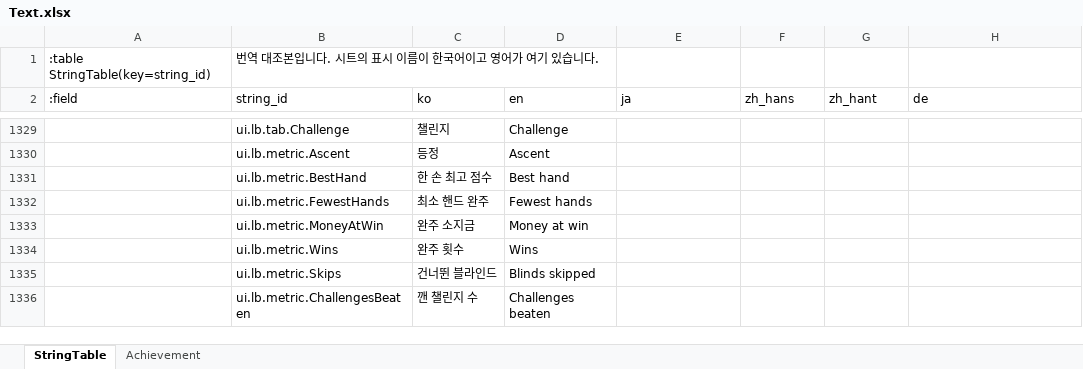
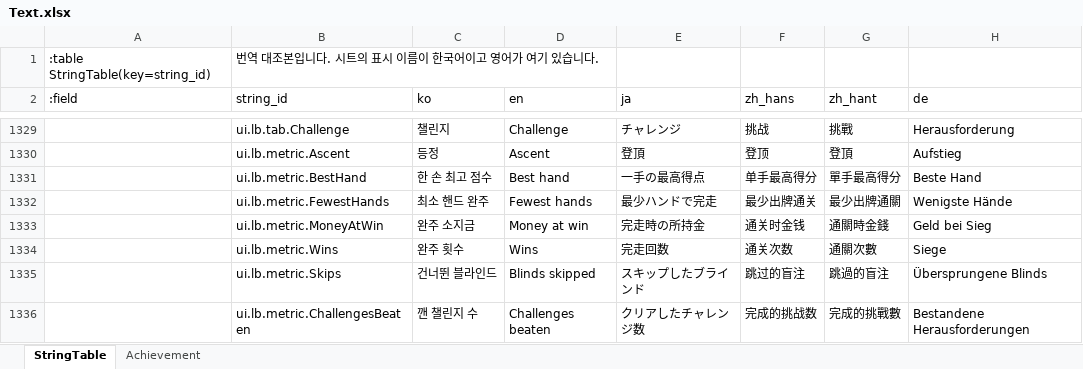
Before and after one commit to maxidea1024/tabbit, an Excel workbook: samples/clover/design-data/xlsx/Text.xlsx, sheet StringTable, drawn as a sheet; only a part is shown, gaps mark what is left out; values as stored, in another font and other column widths than the file's, no cell formats; the diff covers the shown part only; the diff names each change by its address in the sheet, - before the commit and + after, or states it on an @@ line.

Commit message:
fix: 리더보드의 번역 65줄과 칸을 넘치던 글
`tools/check-lang.ts` 가 한동안 실패하고 있었습니다. 리더보드와 계정 화면을 만들 때
`StringTable` 에 한국어와 영어만 채웠고 일본어·중국어 간체·중국어 번체·독일어 넷이 비어
있었습니다 — `ui.lb.*` 59줄과 `ui.button.*` 7줄입니다. 빠진 번역은 화면에 열쇠가 그대로
보이므로 게임은 그대로 돌았고, 그래서 눈으로 보지 않으면 드러나지 않았습니다.

낱말은 이미 있는 줄에서 가져왔습니다 — 덱은 `デッキ`·`牌组`·`牌組`·`Deck`, 스테이크는
`ステーク`·`赌注`·`賭注`·`Einsatz`, 핸드는 `ハンド`·`出牌`·`出牌`·`Hände` 입니다.

채우고 나서 칸을 넘치는 글 둘이 드러났습니다. **넘친 글은 잘리지 않고 옆의 것 위에
그려집니다.**

- `Button` 이 글이 칸을 넘치면 글자를 줄입니다. `Plasma-Deck · Violetter Einsatz` 가
  200픽셀 칸의 양쪽으로 삐져나왔습니다 — 어느 말이 가장 긴지는 데이터가 정하고 덱 15종 ×
  스테이크 8종이므로 칸을 넓히는 것으로는 끝나지 않습니다
- 스테이크 칸의 이름을 두 줄까지 접고 글자 단위로 끊습니다. 한국어는 색 하나(`흰색`)이지만
  다른 말에는 「스테이크」가 붙고(`ホワイトステーク`), 일본어와 중국어에는 공백이 없어
  낱말 단위로만 접으면 한 줄로 남습니다

가장 긴 조합(`Verlassenes Deck · Schwarzer Einsatz`)과 일본어·중국어 간체·한국어를 눌러
보고 확인했습니다. `check-lang` 통과 · `verify.py` 42개 통과 · 테스트 657개 통과.

```diff
--- a/samples/clover/design-data/xlsx/Text.xlsx (sheet StringTable)
+++ b/samples/clover/design-data/xlsx/Text.xlsx (sheet StringTable)
-E1329 (ja): (empty)
+E1329 (ja): チャレンジ
-F1329 (zh_hans): (empty)
+F1329 (zh_hans): 挑战
-G1329 (zh_hant): (empty)
+G1329 (zh_hant): 挑戰
-H1329 (de): (empty)
+H1329 (de): Herausforderung
-E1330 (ja): (empty)
+E1330 (ja): 登頂
-F1330 (zh_hans): (empty)
+F1330 (zh_hans): 登顶
-G1330 (zh_hant): (empty)
+G1330 (zh_hant): 登頂
-H1330 (de): (empty)
+H1330 (de): Aufstieg
-E1331 (ja): (empty)
+E1331 (ja): 一手の最高得点
-F1331 (zh_hans): (empty)
+F1331 (zh_hans): 单手最高得分
-G1331 (zh_hant): (empty)
+G1331 (zh_hant): 單手最高得分
-H1331 (de): (empty)
+H1331 (de): Beste Hand
-E1332 (ja): (empty)
+E1332 (ja): 最少ハンドで完走
-F1332 (zh_hans): (empty)
+F1332 (zh_hans): 最少出牌通关
-G1332 (zh_hant): (empty)
+G1332 (zh_hant): 最少出牌通關
-H1332 (de): (empty)
+H1332 (de): Wenigste Hände
-E1333 (ja): (empty)
+E1333 (ja): 完走時の所持金
-F1333 (zh_hans): (empty)
+F1333 (zh_hans): 通关时金钱
-G1333 (zh_hant): (empty)
+G1333 (zh_hant): 通關時金錢
-H1333 (de): (empty)
+H1333 (de): Geld bei Sieg
-E1334 (ja): (empty)
+E1334 (ja): 完走回数
-F1334 (zh_hans): (empty)
+F1334 (zh_hans): 通关次数
-G1334 (zh_hant): (empty)
+G1334 (zh_hant): 通關次數
-H1334 (de): (empty)
+H1334 (de): Siege
-E1335 (ja): (empty)
+E1335 (ja): スキップしたブラインド
-F1335 (zh_hans): (empty)
+F1335 (zh_hans): 跳过的盲注
-G1335 (zh_hant): (empty)
+G1335 (zh_hant): 跳過的盲注
-H1335 (de): (empty)
+H1335 (de): Übersprungene Blinds
-E1336 (ja): (empty)
+E1336 (ja): クリアしたチャレンジ数
-F1336 (zh_hans): (empty)
+F1336 (zh_hans): 完成的挑战数
-G1336 (zh_hant): (empty)
+G1336 (zh_hant): 完成的挑戰數
-H1336 (de): (empty)
+H1336 (de): Bestandene Herausforderungen
```
Also changed, not shown: 228 edited cells elsewhere in this sheet, cell formats, samples/clover/design-data/xlsx/Cards.xlsx, samples/clover/design-data/xlsx/Const.xlsx, 18 other files.
